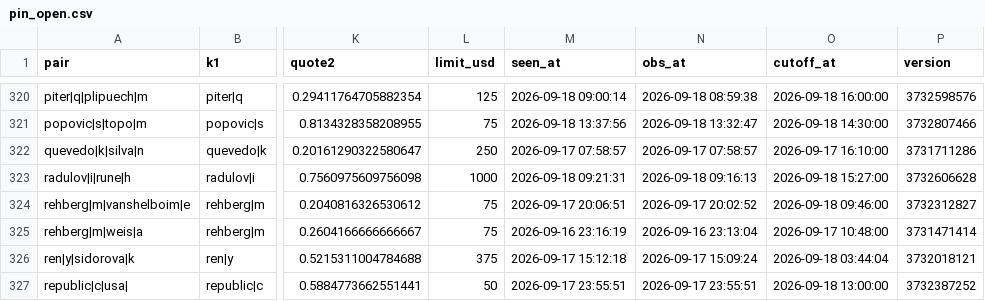
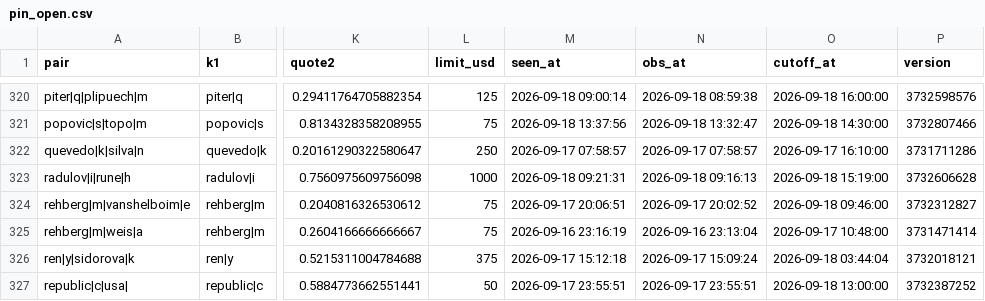
Before and after one commit to Teemotaij/pinnacle-board, a CSV file: board/pin_open.csv, drawn as a sheet; only a part is shown, gaps mark what is left out; the diff names each change by its address in the sheet, - before the commit and + after, or states it on an @@ line.

```diff
--- a/board/pin_open.csv
+++ b/board/pin_open.csv
-O323 (cutoff_at): 2026-09-18 15:27:00
+O323 (cutoff_at): 2026-09-18 15:19:00
```
Also changed, not shown: board/pin_close.csv, board/ticks/2026-09-18.csv.
